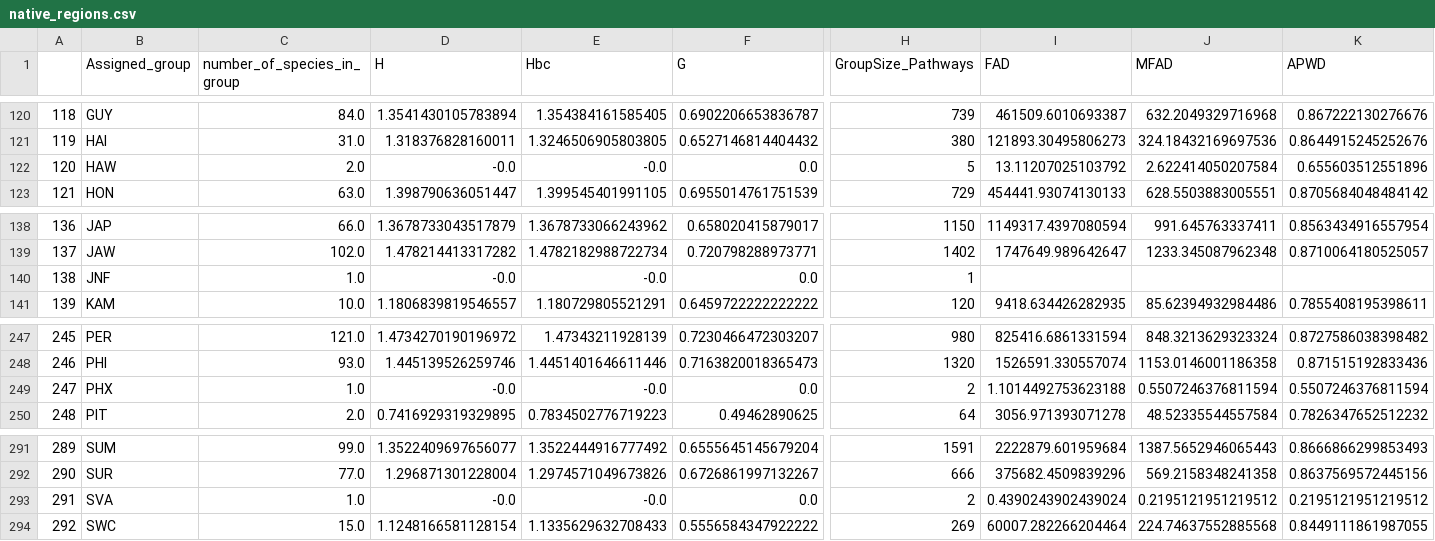
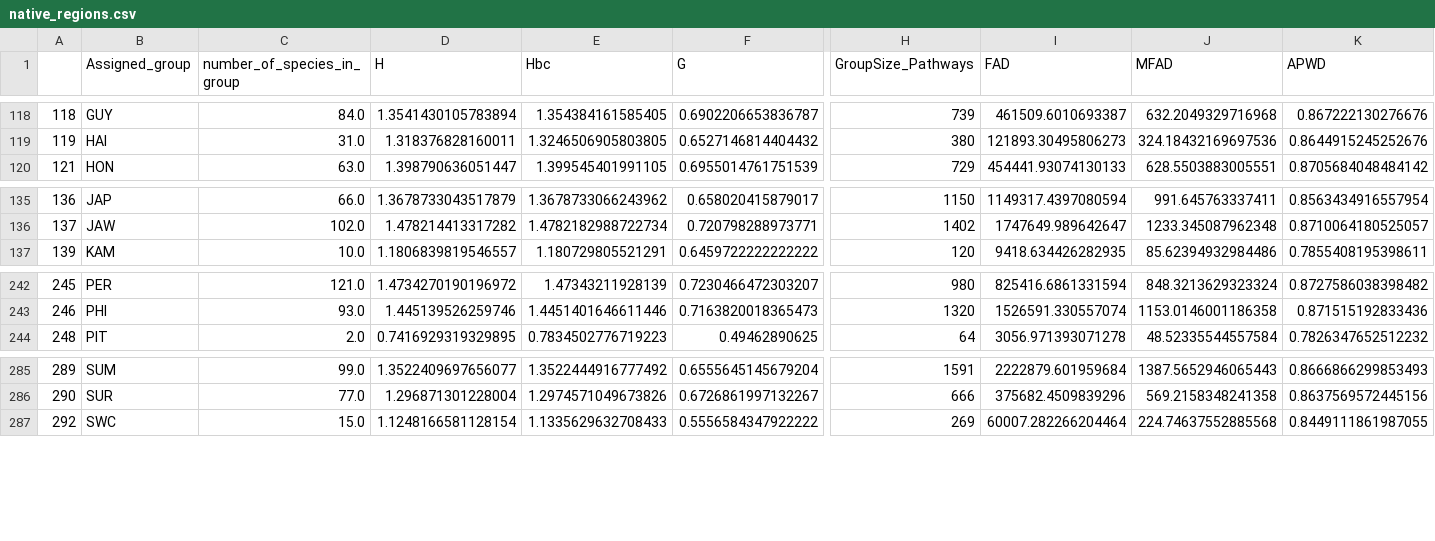
Before and after one commit to alrichardbollans/PhytoChemicalDiversity, a CSV file: collect_and_compile_data/get_diversity_metrics/outputs/group_data/native_regions.csv, drawn as a sheet; only a part is shown, gaps mark what is left out; rows hold the shown columns only; the diff covers the shown part only; the diff names each change by its address in the sheet, - before the commit and + after, or states it on an @@ line.

```diff
--- a/collect_and_compile_data/get_diversity_metrics/outputs/group_data/native_regions.csv
+++ b/collect_and_compile_data/get_diversity_metrics/outputs/group_data/native_regions.csv
-row 122: 120 | HAW | 2.0 | -0.0 | -0.0 | 0.0 | 5 | 13.11207025103792 | 2.622414050207584 | 0.655603512551896
-row 140: 138 | JNF | 1.0 | -0.0 | -0.0 | 0.0 | 1
-row 249: 247 | PHX | 1.0 | -0.0 | -0.0 | 0.0 | 2 | 1.1014492753623188 | 0.5507246376811594 | 0.5507246376811594
-row 293: 291 | SVA | 1.0 | -0.0 | -0.0 | 0.0 | 2 | 0.4390243902439024 | 0.2195121951219512 | 0.2195121951219512
```
Also changed, not shown: 5 removed rows elsewhere in this file, analysis_of_diversity_in_native_regions/outputs/correlations_with_pd/correlations.csv, analysis_of_diversity_in_native_regions/outputs/correlations_with_pd/correlations_p.csv, 20 other files.
